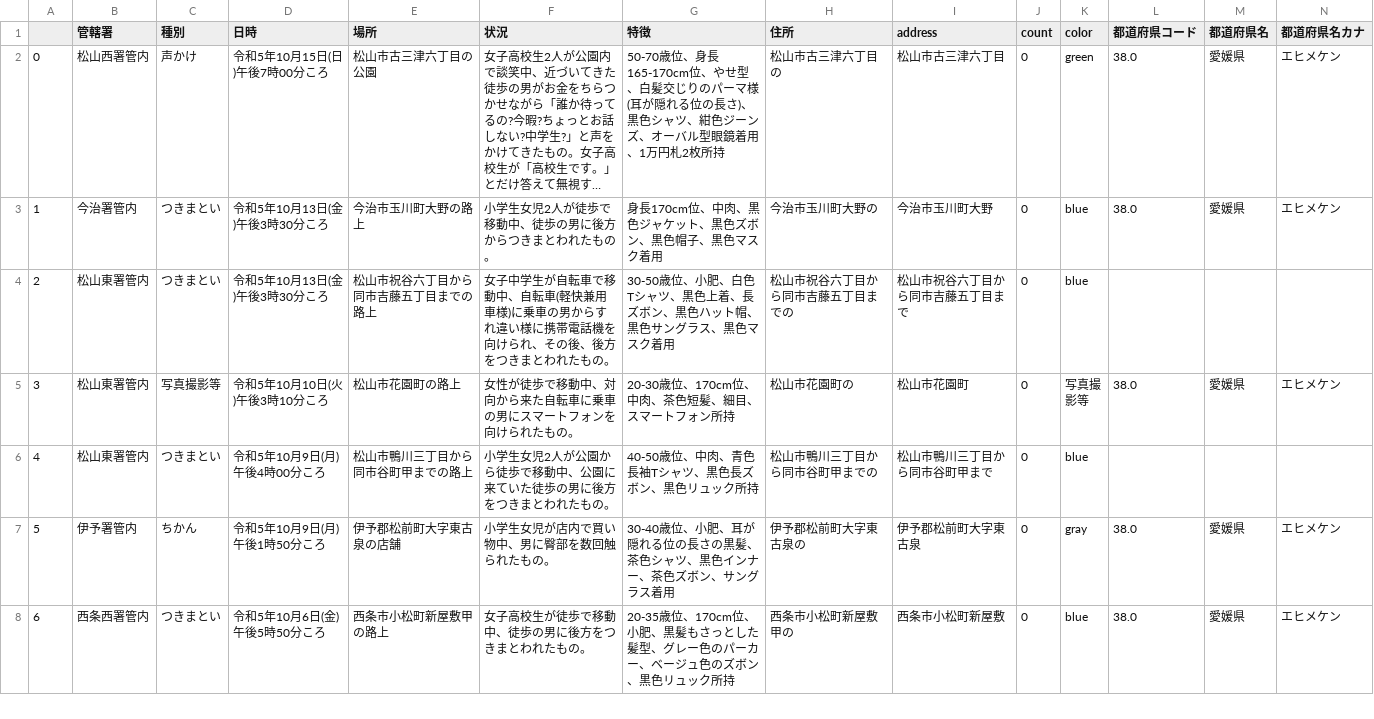
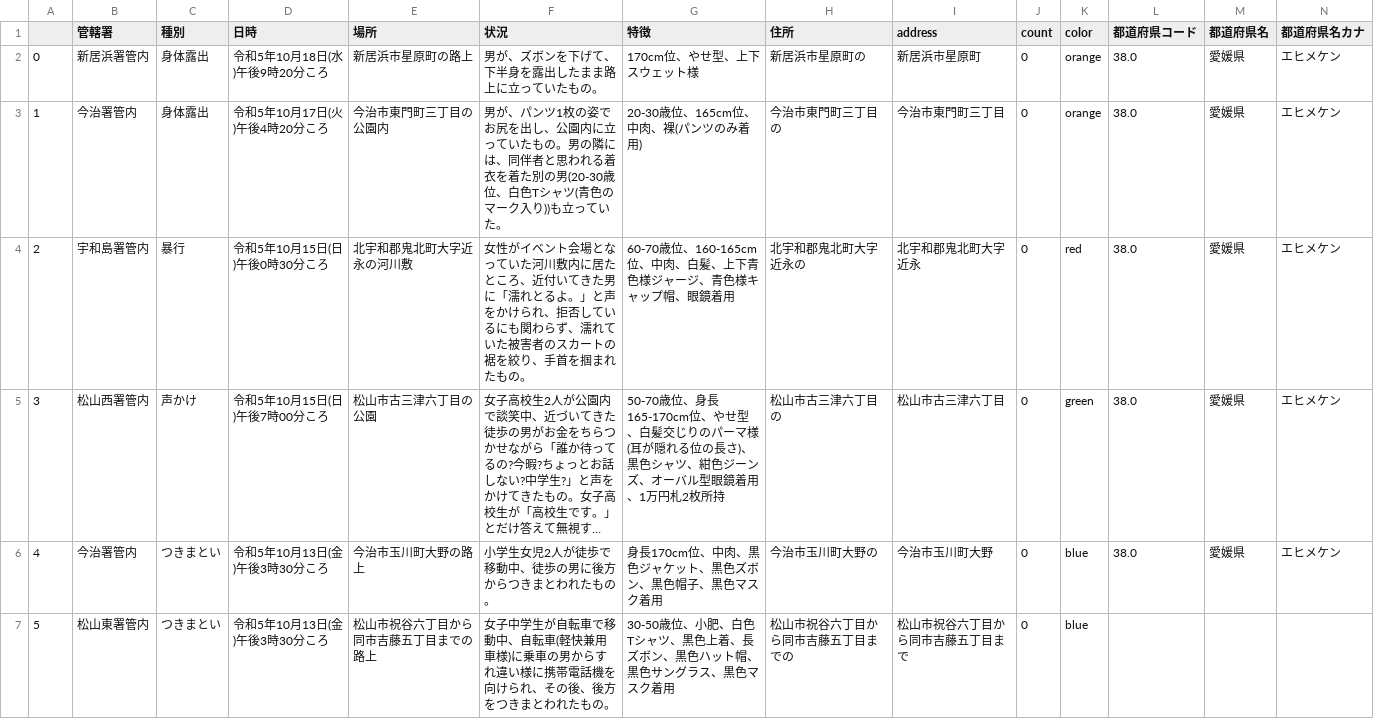
Before and after one commit to imabari/fushinsha_map, a CSV file: ehime.csv, drawn as a sheet; only a part is shown; the shorter side is filled out with more unchanged rows; long unchanged cells end in …; addresses are those after the commit; rows hold the shown columns only; the diff names each change by its address in the sheet, - before the commit and + after, or states it on an @@ line.

```diff
--- a/ehime.csv
+++ b/ehime.csv
+row 2: 0 | 新居浜署管内 | 身体露出 | 令和5年10月18日(水)午後9時20分ころ | 新居浜市星原町の路上 | 男が、ズボンを下げて、下半身を露出したまま路上に立っていたもの。 | 170cm位、やせ型、上下スウェット様 | 新居浜市星原町の | 新居浜市星原町 | 0 | orange | 38.0 | 愛媛県 | エヒメケン
+row 3: 1 | 今治署管内 | 身体露出 | 令和5年10月17日(火)午後4時20分ころ | 今治市東門町三丁目の公園内 | 男が、パンツ1枚の姿でお尻を出し、公園内に立っていたもの。男の隣には、同伴者と思われる着衣を着た別の男(20-30歳位、白色Tシャツ(青色のマーク入り))も立っていた。 | 20-30歳位、165cm位、中肉、裸(パンツのみ着用) | 今治市東門町三丁目の | 今治市東門町三丁目 | 0 | orange | 38.0 | 愛媛県 | エヒメケン
+row 4: 2 | 宇和島署管内 | 暴行 | 令和5年10月15日(日)午後0時30分ころ | 北宇和郡鬼北町大字近永の河川敷 | 女性がイベント会場となっていた河川敷内に居たところ、近付いてきた男に「濡れとるよ。」と声をかけられ、拒否しているにも関わらず、濡れていた被害者のスカートの裾を絞り、手首を掴まれたもの。 | 60-70歳位、160-165cm位、中肉、白髪、上下青色様ジャージ、青色様キャップ帽、眼鏡着用 | 北宇和郡鬼北町大字近永の | 北宇和郡鬼北町大字近永 | 0 | red | 38.0 | 愛媛県 | エヒメケン
@@ column A renumbered from row 5 down @@
```
Also changed, not shown: nan.csv, 1 other file.
